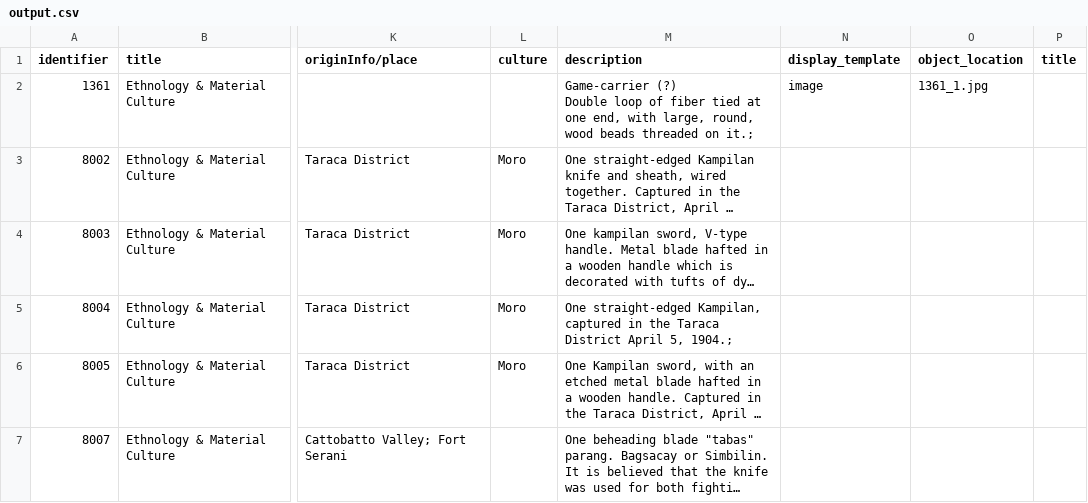
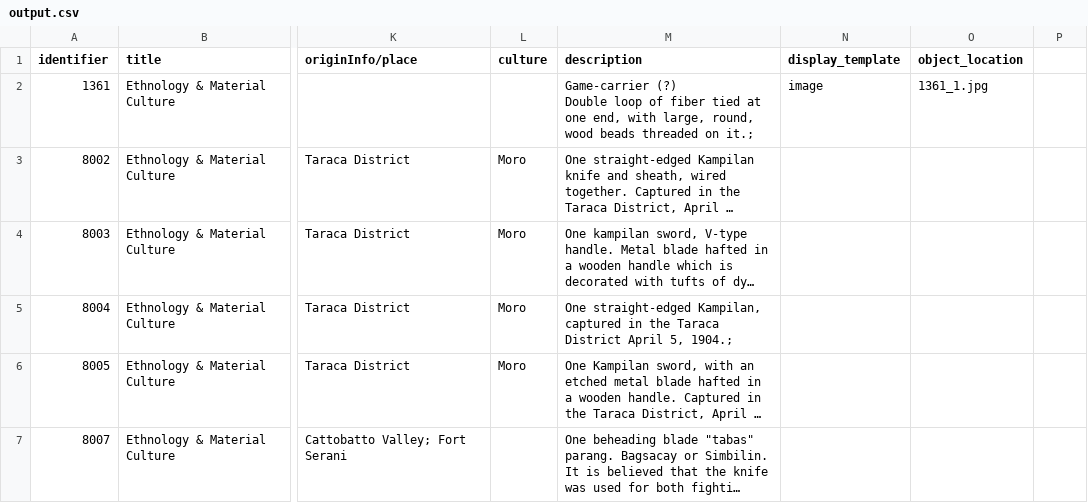
Before and after one commit to ulbri1lp/ummaa-collectionbuilder, a CSV file: _data/output.csv, drawn as a sheet; only a part is shown, gaps mark what is left out; long unchanged cells end in …; the diff names each change by its address in the sheet, - before the commit and + after, or states it on an @@ line.

Commit message:
fixed output

```diff
--- a/_data/output.csv
+++ b/_data/output.csv
-P1: title
+P1: (empty)
```
